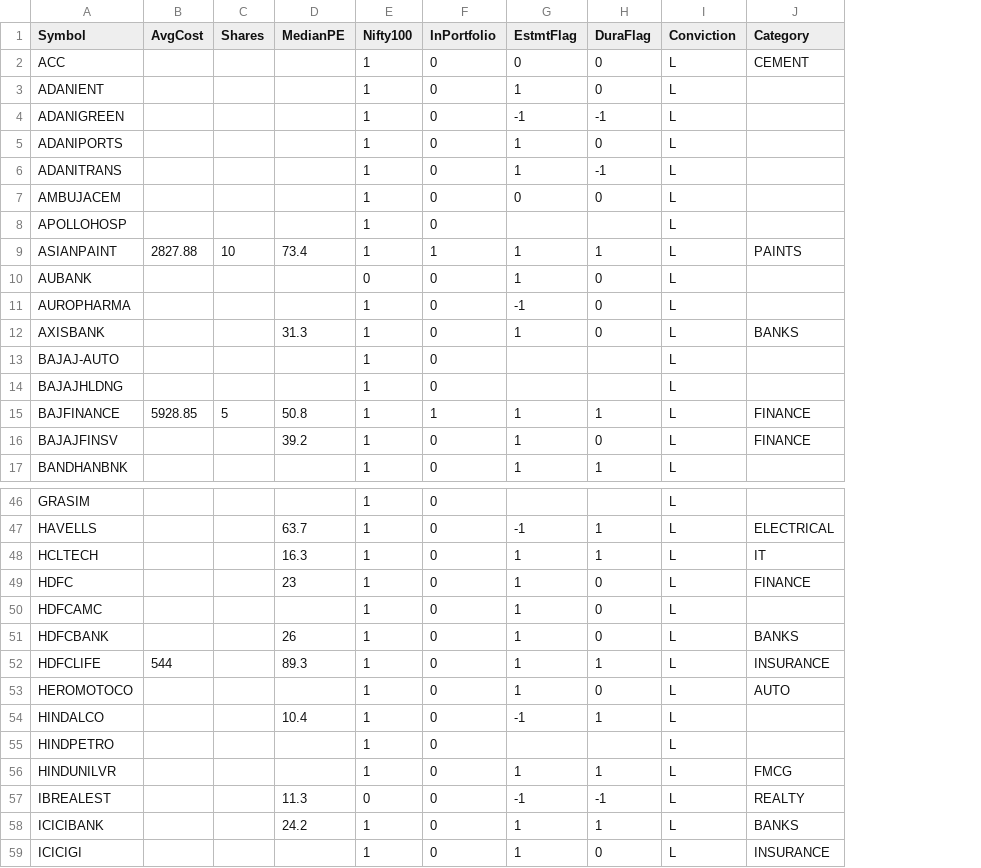
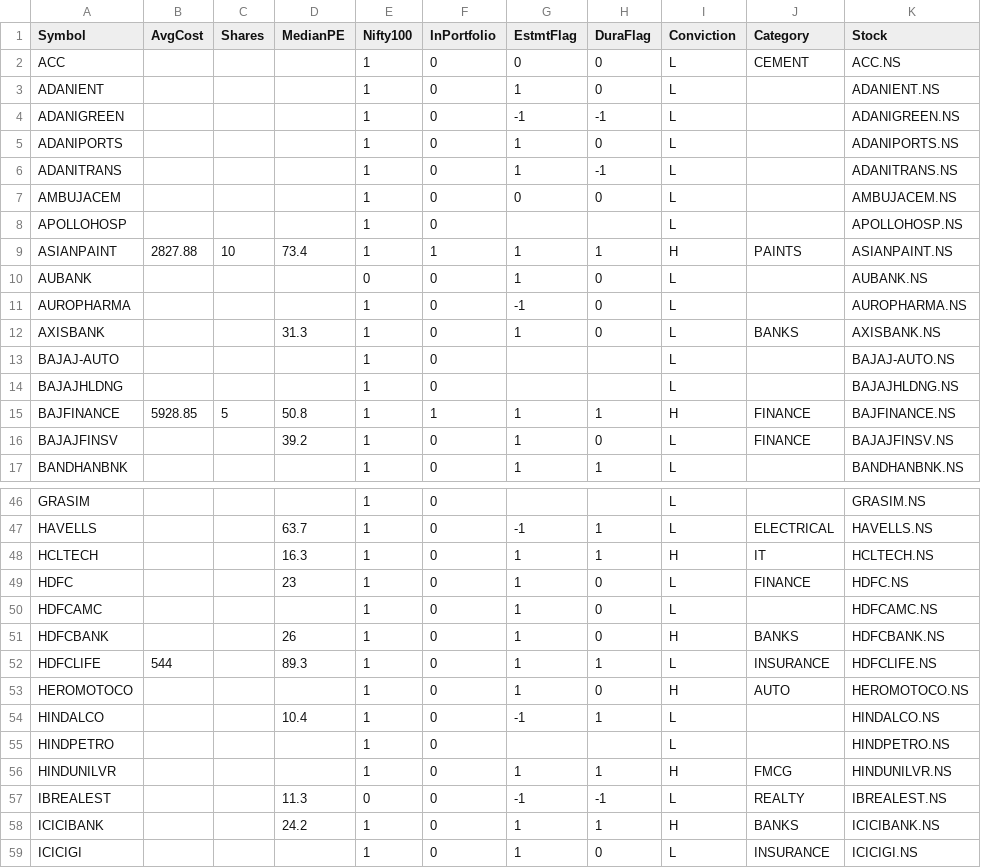
Before and after one commit to ankit-rathi/Data-Science-with-Python, a CSV file: Stock_Analysis/data/Nifty100Scrips.csv, drawn as a sheet; only a part is shown, gaps mark what is left out; the diff covers the shown part only; the diff names each change by its address in the sheet, - before the commit and + after, or states it on an @@ line.

```diff
--- a/Stock_Analysis/data/Nifty100Scrips.csv
+++ b/Stock_Analysis/data/Nifty100Scrips.csv
+column K (Stock), rows 2-17: ACC.NS | ADANIENT.NS | ADANIGREEN.NS | ADANIPORTS.NS | ADANITRANS.NS | AMBUJACEM.NS | APOLLOHOSP.NS | ASIANPAINT.NS | AUBANK.NS | AUROPHARMA.NS | AXISBANK.NS | BAJAJ-AUTO.NS | BAJAJHLDNG.NS | BAJFINANCE.NS | BAJAJFINSV.NS | BANDHANBNK.NS; rows 46-59: GRASIM.NS | HAVELLS.NS | HCLTECH.NS | HDFC.NS | HDFCAMC.NS | HDFCBANK.NS | HDFCLIFE.NS | HEROMOTOCO.NS | HINDALCO.NS | HINDPETRO.NS | HINDUNILVR.NS | IBREALEST.NS | ICICIBANK.NS | ICICIGI.NS
-I9 (Conviction): L
+I9 (Conviction): H
-I15 (Conviction): L
+I15 (Conviction): H
-I48 (Conviction): L
+I48 (Conviction): H
-I51 (Conviction): L
+I51 (Conviction): H
-I53 (Conviction): L
+I53 (Conviction): H
-I56 (Conviction): L
+I56 (Conviction): H
-I58 (Conviction): L
+I58 (Conviction): H
```
Also changed, not shown: 14 edited cells elsewhere in this file.
